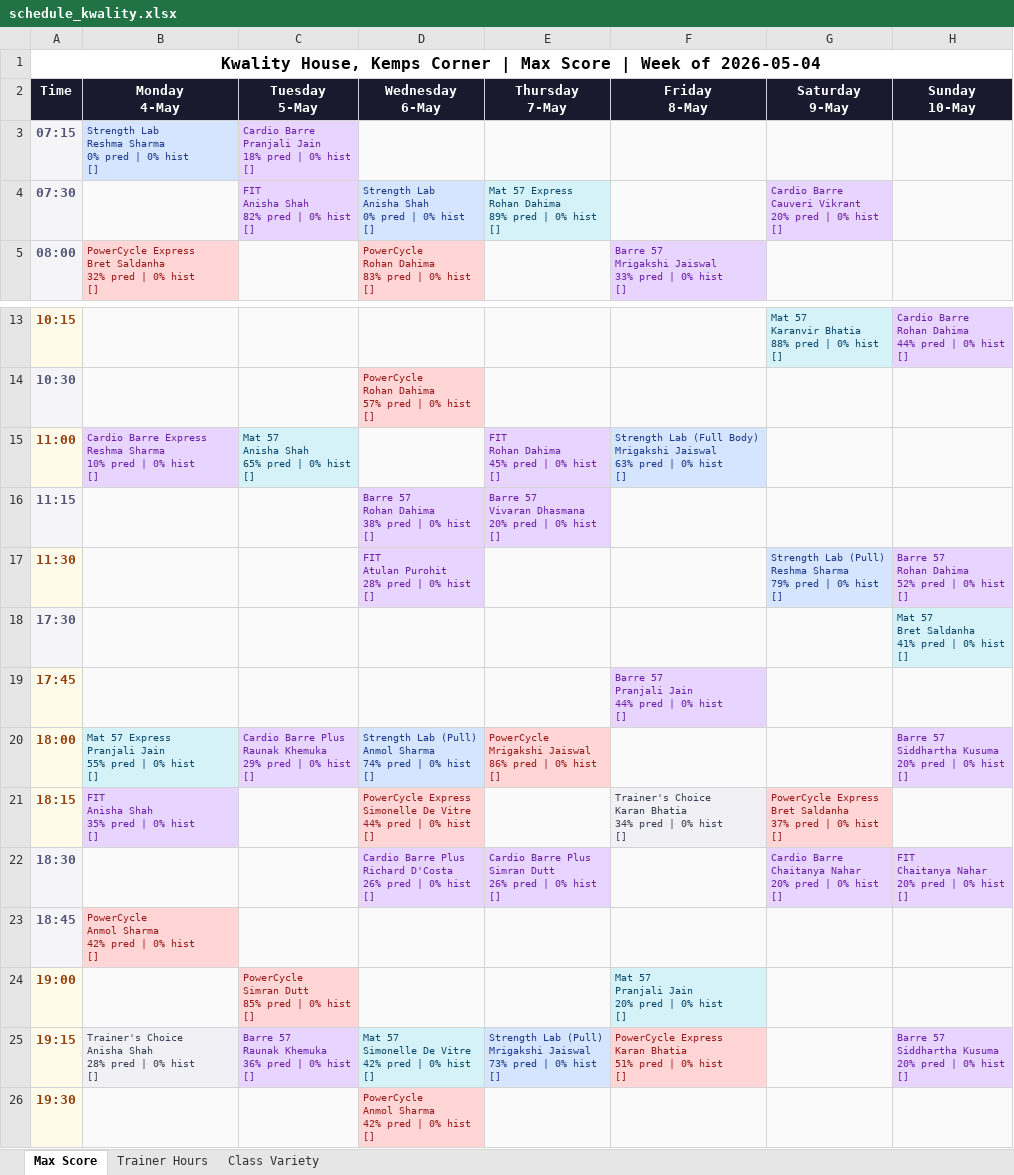
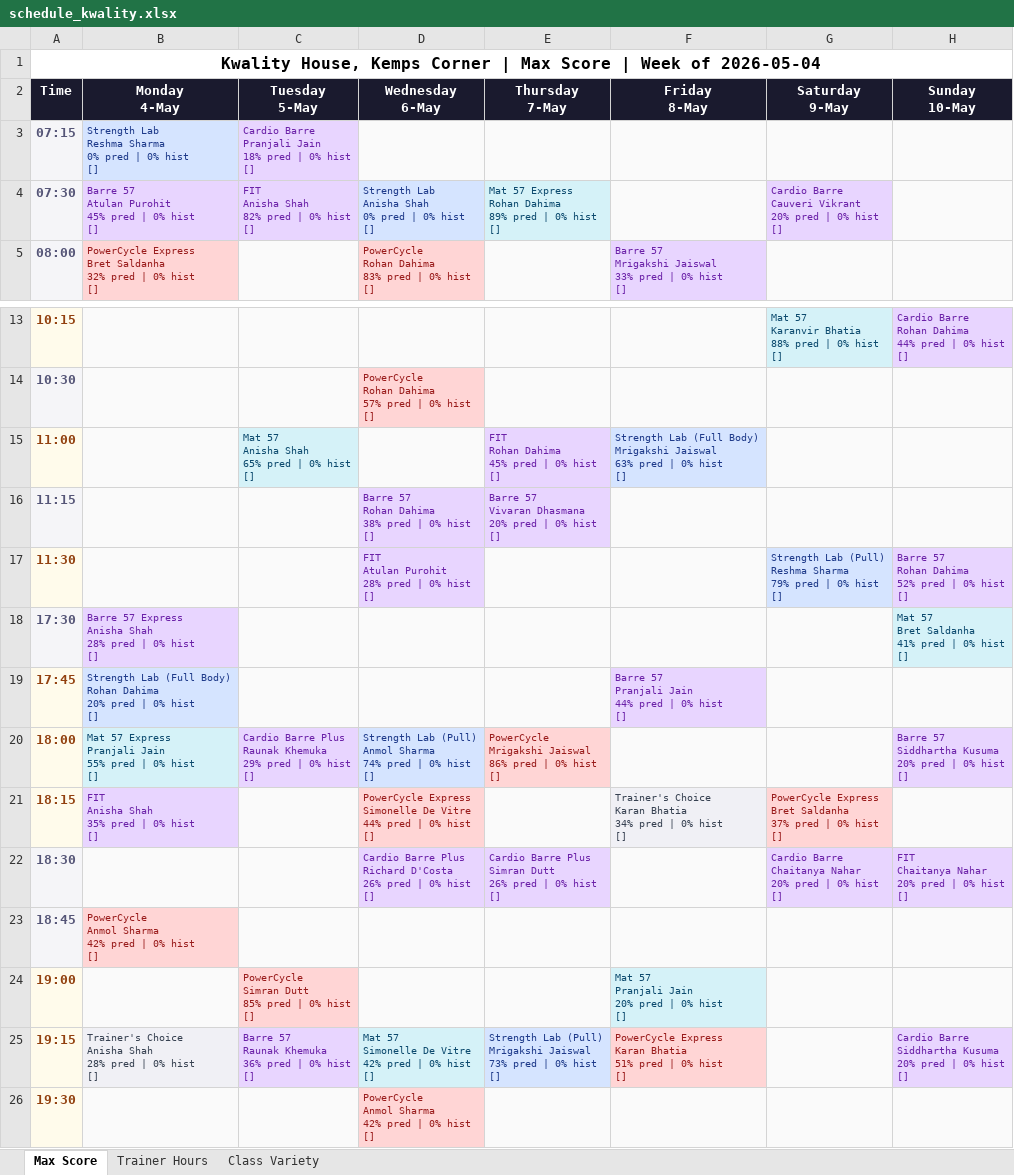
Before and after one commit to Jimmeey23/make-my-schedule, an Excel workbook: outputs/schedule_kwality.xlsx, sheet Max Score, drawn as a sheet; only a part is shown, gaps mark what is left out; values as stored, in another font and other column widths than the file's, no borders; ↵ is a line break in a cell; the diff names each change by its address in the sheet, - before the commit and + after, or states it on an @@ line.

```diff
--- a/outputs/schedule_kwality.xlsx (sheet Max Score)
+++ b/outputs/schedule_kwality.xlsx (sheet Max Score)
-B4 (Monday 4-May): (empty)
+B4 (Monday 4-May): Barre 57 ↵ Atulan Purohit ↵ 45% pred | 0% hist ↵ []
-B4 fill: #FAFAFA
+B4 fill: #E8D5FF
-B15 (Monday 4-May): Cardio Barre Express ↵ Reshma Sharma ↵ 10% pred | 0% hist ↵ []
+B15 (Monday 4-May): (empty)
-B15 fill: #E8D5FF
+B15 fill: #FAFAFA
-B18 (Monday 4-May): (empty)
+B18 (Monday 4-May): Barre 57 Express ↵ Anisha Shah ↵ 28% pred | 0% hist ↵ []
-B18 fill: #FAFAFA
+B18 fill: #E8D5FF
-B19 (Monday 4-May): (empty)
+B19 (Monday 4-May): Strength Lab (Full Body) ↵ Rohan Dahima ↵ 20% pred | 0% hist ↵ []
-B19 fill: #FAFAFA
+B19 fill: #D5E4FF
-H25 (Sunday 10-May): Barre 57 ↵ Siddhartha Kusuma…
+H25 (Sunday 10-May): Cardio Barre ↵ Siddhartha Kusuma…
```
Also changed, not shown: sheet Trainer Hours, sheet Class Variety, outputs/schedule_copper_cloves.xlsx, outputs/schedule_courtside.xlsx, 23 other files.
